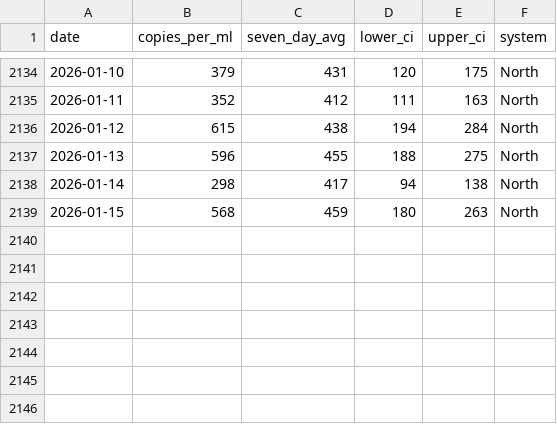
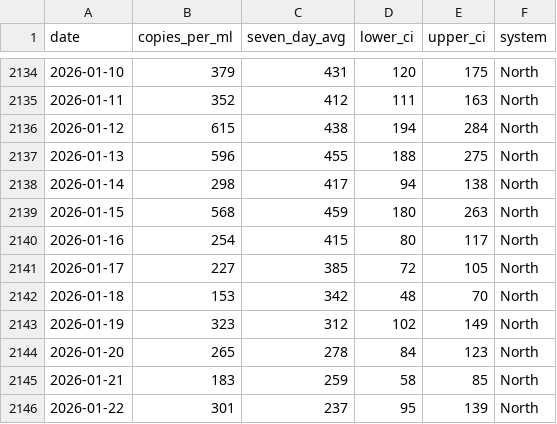
Before and after one commit to smach/biobot_mwra, a CSV file: data/processed/north_system.csv, drawn as a sheet; only a part is shown, gaps mark what is left out.

```diff
--- a/data/processed/north_system.csv
+++ b/data/processed/north_system.csv
@@ -2139 +2139,8 @@ date,copies_per_ml,seven_day_avg,lower_ci,upper_ci,system
 2026-01-15,568,459,180,263,North
+2026-01-16,254,415,80,117,North
+2026-01-17,227,385,72,105,North
+2026-01-18,153,342,48,70,North
+2026-01-19,323,312,102,149,North
+2026-01-20,265,278,84,123,North
+2026-01-21,183,259,58,85,North
+2026-01-22,301,237,95,139,North
```
Also changed, not shown: data/processed/combined_data.csv, data/processed/south_system.csv, 5 other files.
